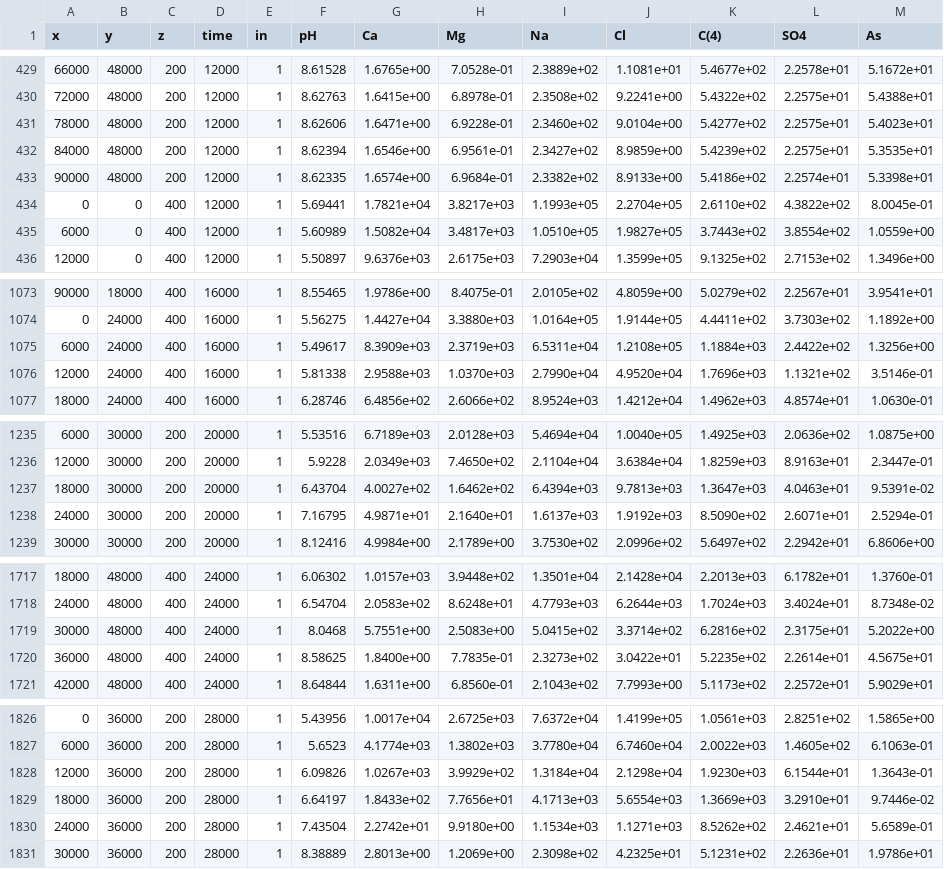
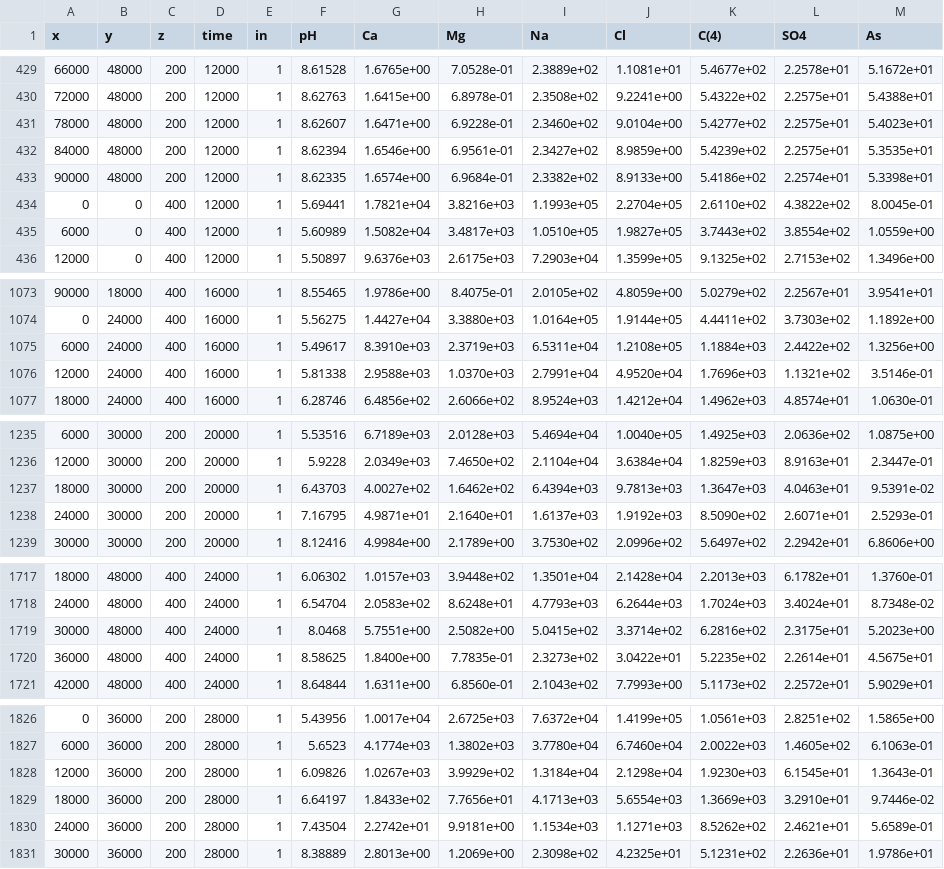
Before and after one commit to usgs-coupled/phast_test, a TSV file: examples/print_check_ss/print_check_ss.chem.xyz.tsv, drawn as a sheet; only a part is shown, gaps mark what is left out; the diff covers the shown part only.

```diff
--- a/examples/print_check_ss/print_check_ss.chem.xyz.tsv
+++ b/examples/print_check_ss/print_check_ss.chem.xyz.tsv
@@ -430,6 +430,6 @@
           72000	          48000	            200	          12000	 1	     8.62763	  1.6415e+00	  6.8978e-01	  2.3508e+02	  9.2241e+00	  5.4322e+02	  2.2575e+01	  5.4388e+01	
-          78000	          48000	            200	          12000	 1	     8.62606	  1.6471e+00	  6.9228e-01	  2.3460e+02	  9.0104e+00	  5.4277e+02	  2.2575e+01	  5.4023e+01	
+          78000	          48000	            200	          12000	 1	     8.62607	  1.6471e+00	  6.9228e-01	  2.3460e+02	  9.0104e+00	  5.4277e+02	  2.2575e+01	  5.4023e+01	
           84000	          48000	            200	          12000	 1	     8.62394	  1.6546e+00	  6.9561e-01	  2.3427e+02	  8.9859e+00	  5.4239e+02	  2.2575e+01	  5.3535e+01	
           90000	          48000	            200	          12000	 1	     8.62335	  1.6574e+00	  6.9684e-01	  2.3382e+02	  8.9133e+00	  5.4186e+02	  2.2574e+01	  5.3398e+01	
-              0	              0	            400	          12000	 1	     5.69441	  1.7821e+04	  3.8217e+03	  1.1993e+05	  2.2704e+05	  2.6110e+02	  4.3822e+02	  8.0045e-01	
+              0	              0	            400	          12000	 1	     5.69441	  1.7821e+04	  3.8216e+03	  1.1993e+05	  2.2704e+05	  2.6110e+02	  4.3822e+02	  8.0045e-01	
            6000	              0	            400	          12000	 1	     5.60989	  1.5082e+04	  3.4817e+03	  1.0510e+05	  1.9827e+05	  3.7443e+02	  3.8554e+02	  1.0559e+00	
@@ -1074,4 +1074,4 @@
               0	          24000	            400	          16000	 1	     5.56275	  1.4427e+04	  3.3880e+03	  1.0164e+05	  1.9144e+05	  4.4411e+02	  3.7303e+02	  1.1892e+00	
-           6000	          24000	            400	          16000	 1	     5.49617	  8.3909e+03	  2.3719e+03	  6.5311e+04	  1.2108e+05	  1.1884e+03	  2.4422e+02	  1.3256e+00	
-          12000	          24000	            400	          16000	 1	     5.81338	  2.9588e+03	  1.0370e+03	  2.7990e+04	  4.9520e+04	  1.7696e+03	  1.1321e+02	  3.5146e-01	
+           6000	          24000	            400	          16000	 1	     5.49617	  8.3910e+03	  2.3719e+03	  6.5311e+04	  1.2108e+05	  1.1884e+03	  2.4422e+02	  1.3256e+00	
+          12000	          24000	            400	          16000	 1	     5.81338	  2.9588e+03	  1.0370e+03	  2.7991e+04	  4.9520e+04	  1.7696e+03	  1.1321e+02	  3.5146e-01	
           18000	          24000	            400	          16000	 1	     6.28746	  6.4856e+02	  2.6066e+02	  8.9524e+03	  1.4212e+04	  1.4962e+03	  4.8574e+01	  1.0630e-01	
@@ -1236,4 +1236,4 @@
           12000	          30000	            200	          20000	 1	      5.9228	  2.0349e+03	  7.4650e+02	  2.1104e+04	  3.6384e+04	  1.8259e+03	  8.9163e+01	  2.3447e-01	
-          18000	          30000	            200	          20000	 1	     6.43704	  4.0027e+02	  1.6462e+02	  6.4394e+03	  9.7813e+03	  1.3647e+03	  4.0463e+01	  9.5391e-02	
-          24000	          30000	            200	          20000	 1	     7.16795	  4.9871e+01	  2.1640e+01	  1.6137e+03	  1.9192e+03	  8.5090e+02	  2.6071e+01	  2.5294e-01	
+          18000	          30000	            200	          20000	 1	     6.43703	  4.0027e+02	  1.6462e+02	  6.4394e+03	  9.7813e+03	  1.3647e+03	  4.0463e+01	  9.5391e-02	
+          24000	          30000	            200	          20000	 1	     7.16795	  4.9871e+01	  2.1640e+01	  1.6137e+03	  1.9192e+03	  8.5090e+02	  2.6071e+01	  2.5293e-01	
           30000	          30000	            200	          20000	 1	     8.12416	  4.9984e+00	  2.1789e+00	  3.7530e+02	  2.0996e+02	  5.6497e+02	  2.2942e+01	  6.8606e+00	
@@ -1718,3 +1718,3 @@
           24000	          48000	            400	          24000	 1	     6.54704	  2.0583e+02	  8.6248e+01	  4.7793e+03	  6.2644e+03	  1.7024e+03	  3.4024e+01	  8.7348e-02	
-          30000	          48000	            400	          24000	 1	      8.0468	  5.7551e+00	  2.5083e+00	  5.0415e+02	  3.3714e+02	  6.2816e+02	  2.3175e+01	  5.2022e+00	
+          30000	          48000	            400	          24000	 1	      8.0468	  5.7551e+00	  2.5082e+00	  5.0415e+02	  3.3714e+02	  6.2816e+02	  2.3175e+01	  5.2023e+00	
           36000	          48000	            400	          24000	 1	     8.58625	  1.8400e+00	  7.7835e-01	  2.3273e+02	  3.0422e+01	  5.2235e+02	  2.2614e+01	  4.5675e+01	
@@ -1827,5 +1827,5 @@
            6000	          36000	            200	          28000	 1	      5.6523	  4.1774e+03	  1.3802e+03	  3.7780e+04	  6.7460e+04	  2.0022e+03	  1.4605e+02	  6.1063e-01	
-          12000	          36000	            200	          28000	 1	     6.09826	  1.0267e+03	  3.9929e+02	  1.3184e+04	  2.1298e+04	  1.9230e+03	  6.1544e+01	  1.3643e-01	
+          12000	          36000	            200	          28000	 1	     6.09826	  1.0267e+03	  3.9929e+02	  1.3184e+04	  2.1298e+04	  1.9230e+03	  6.1545e+01	  1.3643e-01	
           18000	          36000	            200	          28000	 1	     6.64197	  1.8433e+02	  7.7656e+01	  4.1713e+03	  5.6554e+03	  1.3669e+03	  3.2910e+01	  9.7446e-02	
-          24000	          36000	            200	          28000	 1	     7.43504	  2.2742e+01	  9.9180e+00	  1.1534e+03	  1.1271e+03	  8.5262e+02	  2.4621e+01	  5.6589e-01	
+          24000	          36000	            200	          28000	 1	     7.43504	  2.2742e+01	  9.9181e+00	  1.1534e+03	  1.1271e+03	  8.5262e+02	  2.4621e+01	  5.6589e-01	
           30000	          36000	            200	          28000	 1	     8.38889	  2.8013e+00	  1.2069e+00	  2.3098e+02	  4.2325e+01	  5.1231e+02	  2.2636e+01	  1.9786e+01	
```
Also changed, not shown: 51 edited cells elsewhere in this file, examples/ex4restart/ex4restart.chem.xyz.tsv, examples/ex4restart/ex4restart.wel.xyz.tsv, 14 other files.
